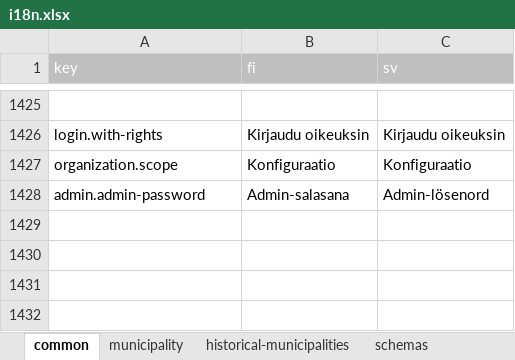
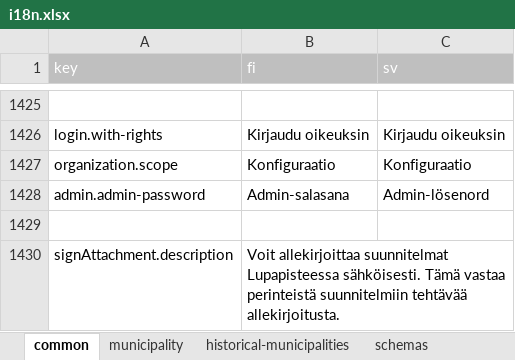
Before and after one commit to lupapiste/lupapiste, an Excel workbook: resources/i18n.xlsx, sheet common, drawn as a sheet; only a part is shown, gaps mark what is left out; values as stored, in another font and other column widths than the file's, no borders; conditional formats not drawn; the diff names each change by its address in the sheet, - before the commit and + after, or states it on an @@ line.

Commit message:
Added localization for signing attachments

```diff
--- a/resources/i18n.xlsx (sheet common)
+++ b/resources/i18n.xlsx (sheet common)
+row 1429: (empty)
+row 1430: signAttachment.description | Voit allekirjoittaa suunnitelmat Lupapisteessa sähköisesti. Tämä vastaa perinteistä suunnitelmiin tehtävää allekirjoitusta.
```
